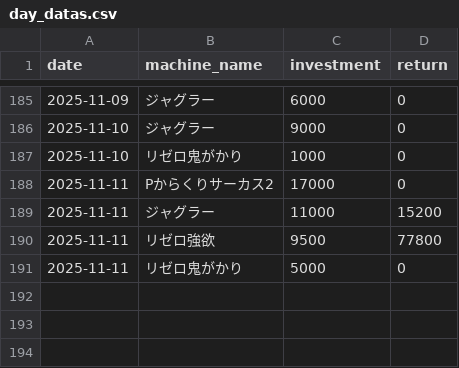
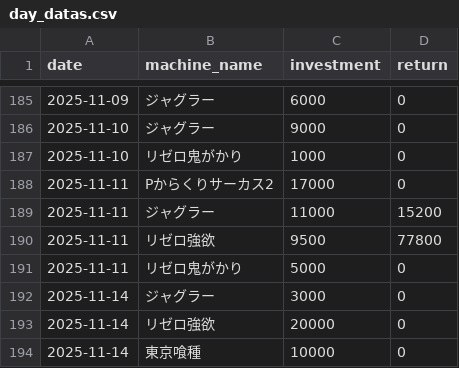
Before and after one commit to stars-stars/pachinko, a CSV file: data/day_datas.csv, drawn as a sheet; only a part is shown, gaps mark what is left out.

```diff
--- a/data/day_datas.csv
+++ b/data/day_datas.csv
@@ -191 +191,4 @@ date,machine_name,investment,return
 2025-11-11,リゼロ鬼がかり,5000,0
+2025-11-14,ジャグラー,3000,0
+2025-11-14,リゼロ強欲,20000,0
+2025-11-14,東京喰種,10000,0
```
Also changed, not shown: 5 other files.
